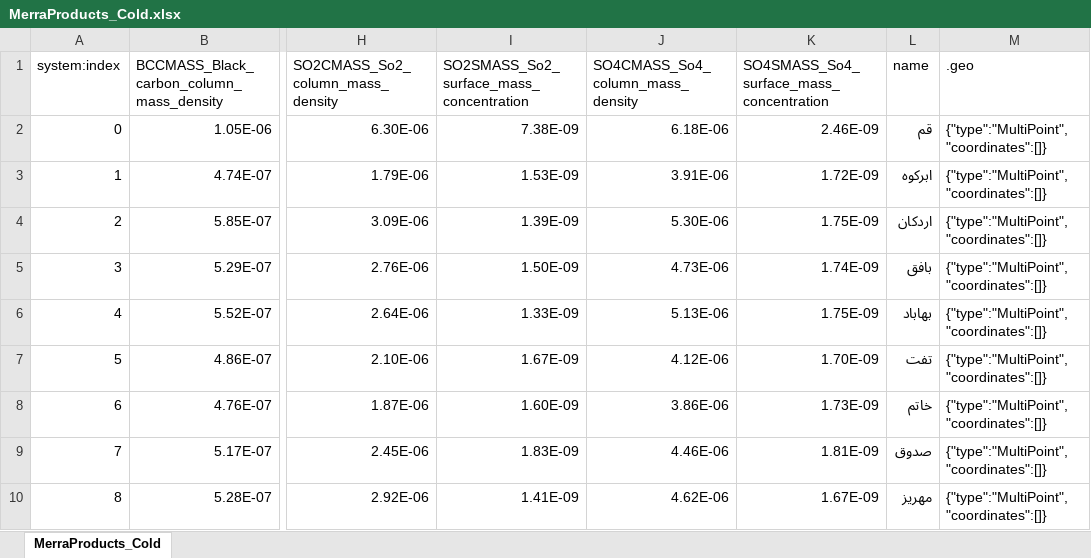
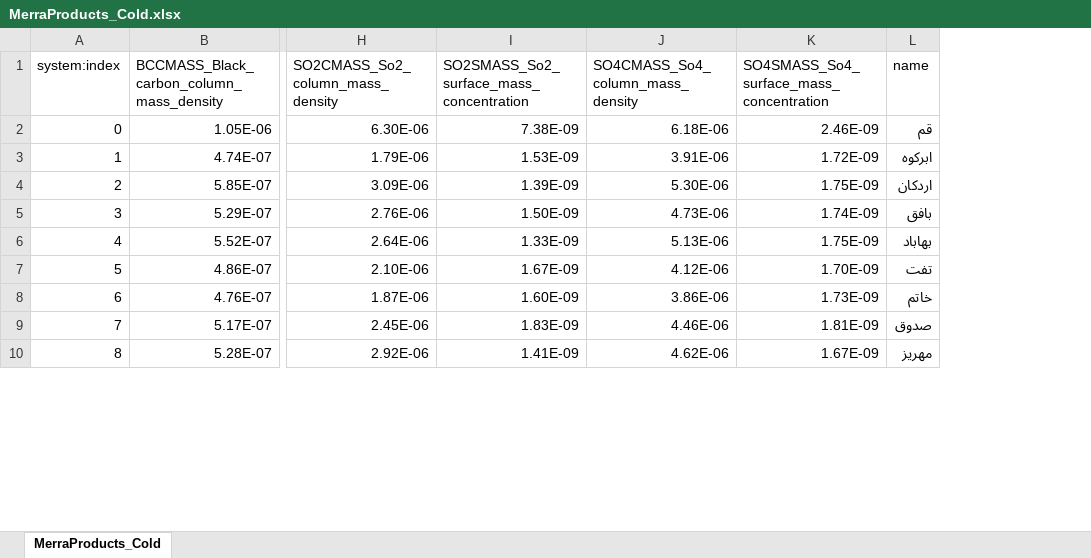
Before and after one commit to MohsenDastaran/MohsenDastaranThesis, an Excel workbook: Data/Parameters/Cold/MerraProducts_Cold.xlsx, sheet MerraProducts_Cold, drawn as a sheet; only a part is shown, gaps mark what is left out; values as stored, in another font and other column widths than the file's, no borders; charts and pictures not drawn; the diff names each change by its address in the sheet, - before the commit and + after, or states it on an @@ line.

Commit message:
all data restructured into one file

```diff
--- a/Data/Parameters/Cold/MerraProducts_Cold.xlsx (sheet MerraProducts_Cold)
+++ b/Data/Parameters/Cold/MerraProducts_Cold.xlsx (sheet MerraProducts_Cold)
-column M (.geo), rows 2-10: all {"type":"MultiPoint","coordinates":[]}
```
Also changed, not shown: charts or pictures, Data/Parameters/Cold/AOD_Cold.xlsx, Data/Parameters/Cold/LST_Cold.xlsx, 9 other files.
